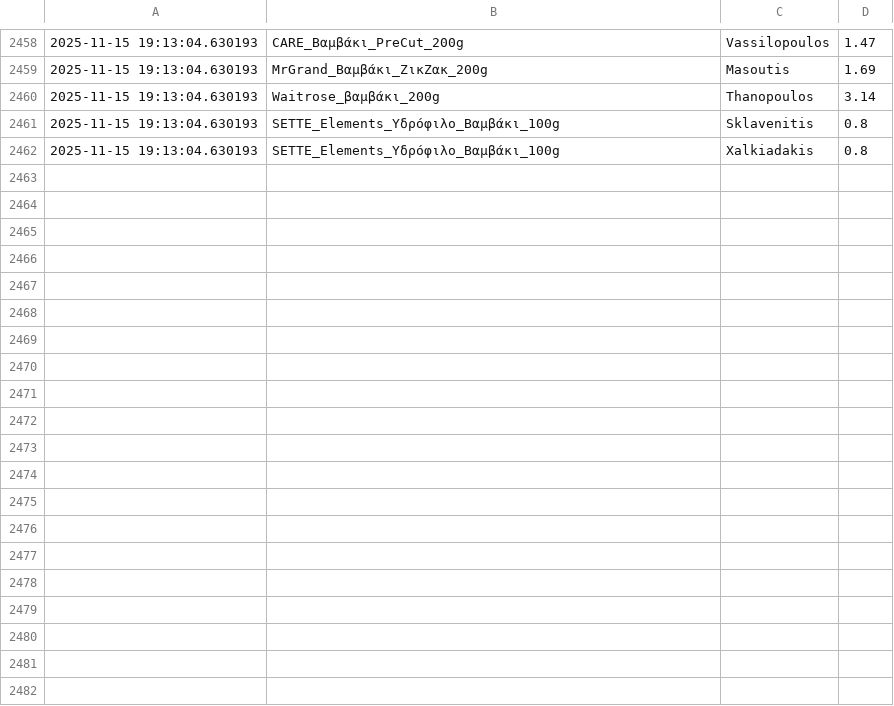
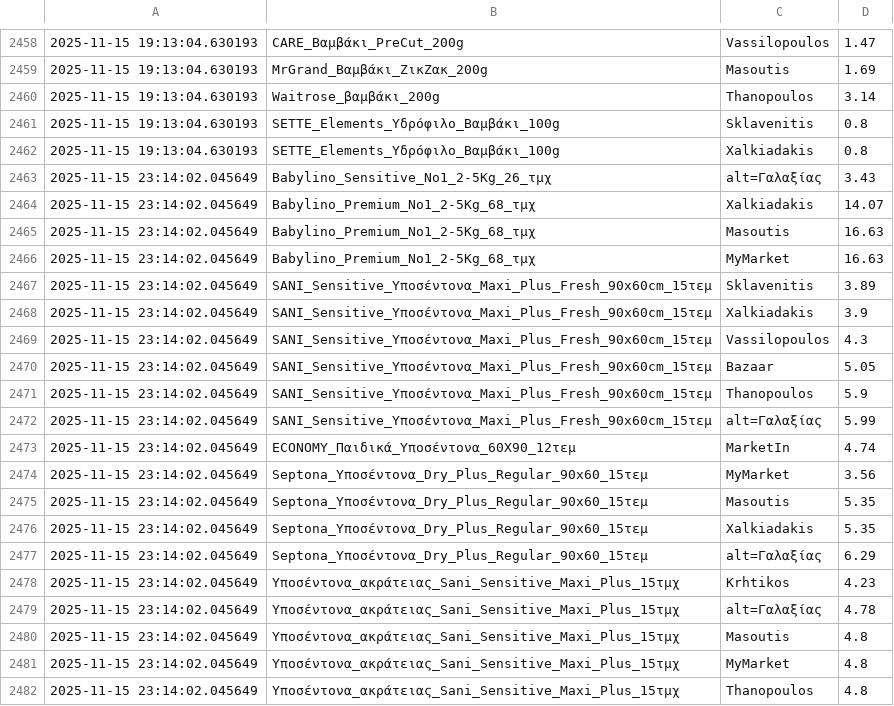
Before and after one commit to atpastro/public, a CSV file: Bibis_product_prices_v2.csv, drawn as a sheet; only a part is shown, gaps mark what is left out; the diff covers the shown part only.

```diff
--- a/Bibis_product_prices_v2.csv
+++ b/Bibis_product_prices_v2.csv
@@ -2462 +2462,21 @@
 2025-11-15 19:13:04.630193,SETTE_Elements_Υδρόφιλο_Βαμβάκι_100g,Xalkiadakis,0.8
+2025-11-15 23:14:02.045649,Babylino_Sensitive_No1_2-5Kg_26_τμχ,alt=Γαλαξίας,3.43
+2025-11-15 23:14:02.045649,Babylino_Premium_No1_2-5Kg_68_τμχ,Xalkiadakis,14.07
+2025-11-15 23:14:02.045649,Babylino_Premium_No1_2-5Kg_68_τμχ,Masoutis,16.63
+2025-11-15 23:14:02.045649,Babylino_Premium_No1_2-5Kg_68_τμχ,MyMarket,16.63
+2025-11-15 23:14:02.045649,SANI_Sensitive_Υποσέντονα_Maxi_Plus_Fresh_90x60cm_15τεμ,Sklavenitis,3.89
+2025-11-15 23:14:02.045649,SANI_Sensitive_Υποσέντονα_Maxi_Plus_Fresh_90x60cm_15τεμ,Xalkiadakis,3.9
+2025-11-15 23:14:02.045649,SANI_Sensitive_Υποσέντονα_Maxi_Plus_Fresh_90x60cm_15τεμ,Vassilopoulos,4.3
+2025-11-15 23:14:02.045649,SANI_Sensitive_Υποσέντονα_Maxi_Plus_Fresh_90x60cm_15τεμ,Bazaar,5.05
+2025-11-15 23:14:02.045649,SANI_Sensitive_Υποσέντονα_Maxi_Plus_Fresh_90x60cm_15τεμ,Thanopoulos,5.9
+2025-11-15 23:14:02.045649,SANI_Sensitive_Υποσέντονα_Maxi_Plus_Fresh_90x60cm_15τεμ,alt=Γαλαξίας,5.99
+2025-11-15 23:14:02.045649,ECONOMY_Παιδικά_Υποσέντονα_60Χ90_12τεμ,MarketIn,4.74
+2025-11-15 23:14:02.045649,Septona_Υποσέντονα_Dry_Plus_Regular_90x60_15τεμ,MyMarket,3.56
+2025-11-15 23:14:02.045649,Septona_Υποσέντονα_Dry_Plus_Regular_90x60_15τεμ,Masoutis,5.35
+2025-11-15 23:14:02.045649,Septona_Υποσέντονα_Dry_Plus_Regular_90x60_15τεμ,Xalkiadakis,5.35
+2025-11-15 23:14:02.045649,Septona_Υποσέντονα_Dry_Plus_Regular_90x60_15τεμ,alt=Γαλαξίας,6.29
+2025-11-15 23:14:02.045649,Υποσέντονα_ακράτειας_Sani_Sensitive_Maxi_Plus_15τμχ,Krhtikos,4.23
+2025-11-15 23:14:02.045649,Υποσέντονα_ακράτειας_Sani_Sensitive_Maxi_Plus_15τμχ,alt=Γαλαξίας,4.78
+2025-11-15 23:14:02.045649,Υποσέντονα_ακράτειας_Sani_Sensitive_Maxi_Plus_15τμχ,Masoutis,4.8
+2025-11-15 23:14:02.045649,Υποσέντονα_ακράτειας_Sani_Sensitive_Maxi_Plus_15τμχ,MyMarket,4.8
+2025-11-15 23:14:02.045649,Υποσέντονα_ακράτειας_Sani_Sensitive_Maxi_Plus_15τμχ,Thanopoulos,4.8
```
Also changed, not shown: 20 added rows elsewhere in this file, 2 other files.
